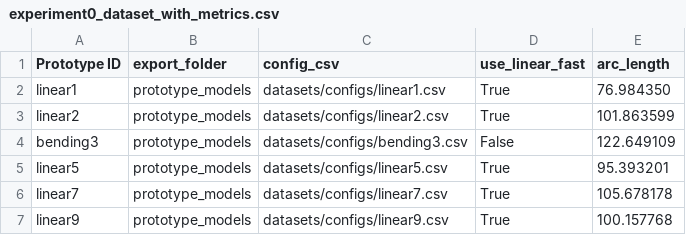
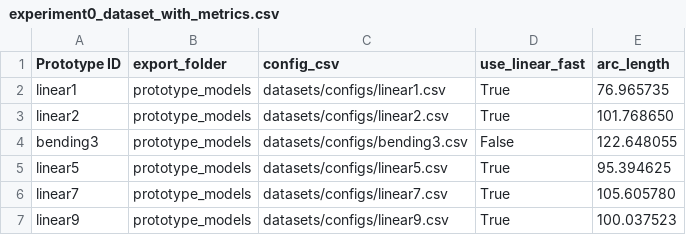
Before and after one commit to Kempy02/generate-telescopic-models, a CSV file: datasets/experiment0_dataset_with_metrics.csv, drawn as a sheet.

```diff
--- a/datasets/experiment0_dataset_with_metrics.csv
+++ b/datasets/experiment0_dataset_with_metrics.csv
@@ -1,7 +1,7 @@
 Prototype ID,export_folder,config_csv,use_linear_fast,arc_length
-linear1,prototype_models,datasets/configs/linear1.csv,True,76.984350
-linear2,prototype_models,datasets/configs/linear2.csv,True,101.863599
-bending3,prototype_models,datasets/configs/bending3.csv,False,122.649109
-linear5,prototype_models,datasets/configs/linear5.csv,True,95.393201
-linear7,prototype_models,datasets/configs/linear7.csv,True,105.678178
-linear9,prototype_models,datasets/configs/linear9.csv,True,100.157768
+linear1,prototype_models,datasets/configs/linear1.csv,True,76.965735
+linear2,prototype_models,datasets/configs/linear2.csv,True,101.768650
+bending3,prototype_models,datasets/configs/bending3.csv,False,122.648055
+linear5,prototype_models,datasets/configs/linear5.csv,True,95.394625
+linear7,prototype_models,datasets/configs/linear7.csv,True,105.605780
+linear9,prototype_models,datasets/configs/linear9.csv,True,100.037523
```
Also changed, not shown: datasets/configs/bending4.csv, datasets/configs/bending6.csv, 11 other files.
